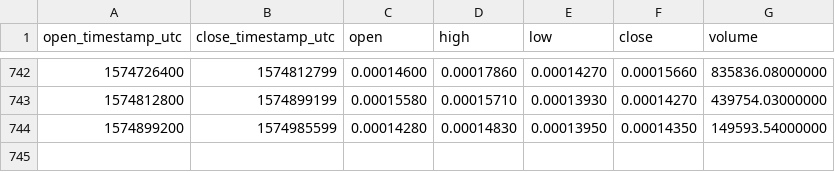
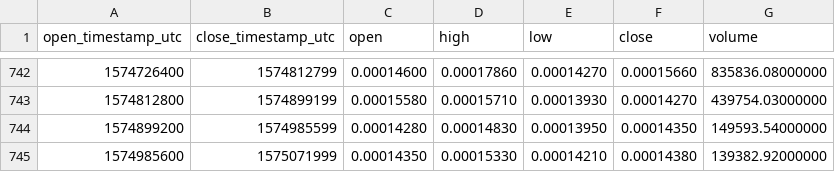
Before and after one commit to cryptobigbro/binance-GVTBTC, a CSV file: binance-GVTBTC-1d.csv, drawn as a sheet; only a part is shown, gaps mark what is left out.

Commit message:
Update OHLCV data.

```diff
--- a/binance-GVTBTC-1d.csv
+++ b/binance-GVTBTC-1d.csv
@@ -744 +744,2 @@ open_timestamp_utc,close_timestamp_utc,open,high,low,close,volume
 1574899200,1574985599,0.00014280,0.00014830,0.00013950,0.00014350,149593.54000000
+1574985600,1575071999,0.00014350,0.00015330,0.00014210,0.00014380,139382.92000000
```
Also changed, not shown: 1 other file.
